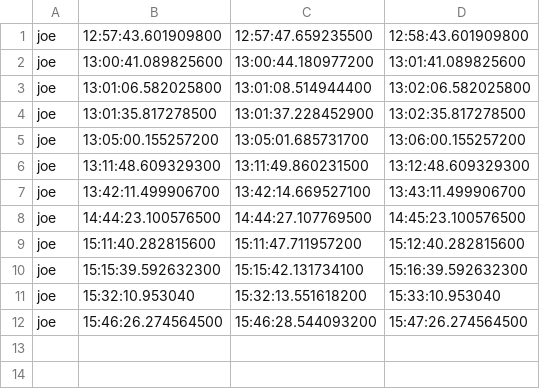
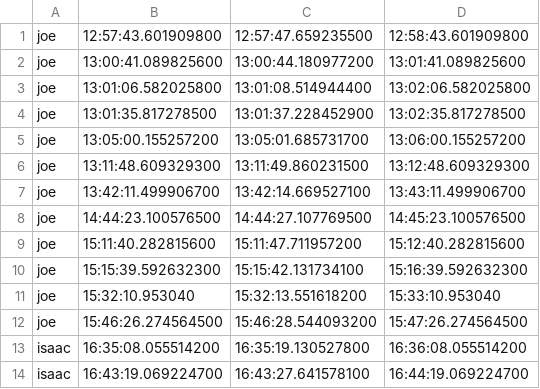
Before and after one commit to NellySsenkumba/ANKA, a CSV file: ANKA/storage/time.csv, drawn as a sheet; the diff names each change by its address in the sheet, - before the commit and + after, or states it on an @@ line.

```diff
--- a/ANKA/storage/time.csv
+++ b/ANKA/storage/time.csv
+row 13: isaac | 16:35:08.055514200 | 16:35:19.130527800 | 16:36:08.055514200
+row 14: isaac | 16:43:19.069224700 | 16:43:27.641578100 | 16:44:19.069224700
```
Also changed, not shown: 2 other files.
